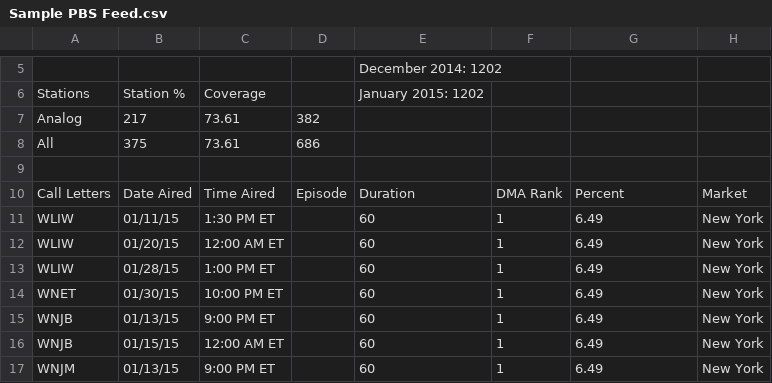
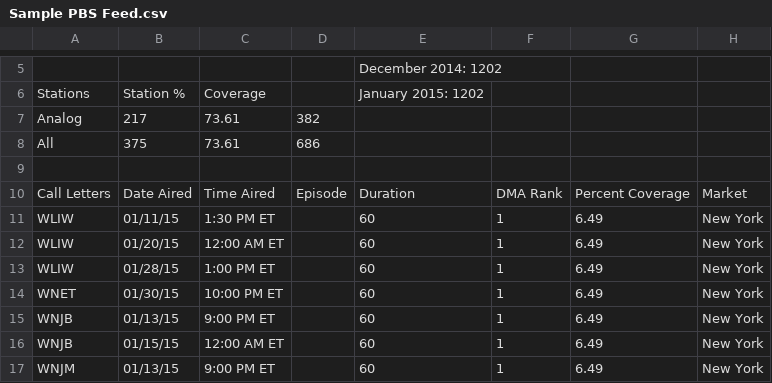
Before and after one commit to brpandey/pbs-feed, a CSV file: Sample PBS Feed.csv, drawn as a sheet; only a part is shown, gaps mark what is left out.

Commit message:
updated csv

```diff
--- a/Sample PBS Feed.csv
+++ b/Sample PBS Feed.csv
@@ -9,3 +9,3 @@ All,375,73.61,686,,,,
 ,,,,,,,
-Call Letters,Date Aired,Time Aired,Episode,Duration,DMA Rank,Percent,Market
+Call Letters,Date Aired,Time Aired,Episode,Duration,DMA Rank,Percent Coverage,Market
 WLIW,01/11/15,1:30 PM ET,,60,1,6.49,New York
```
